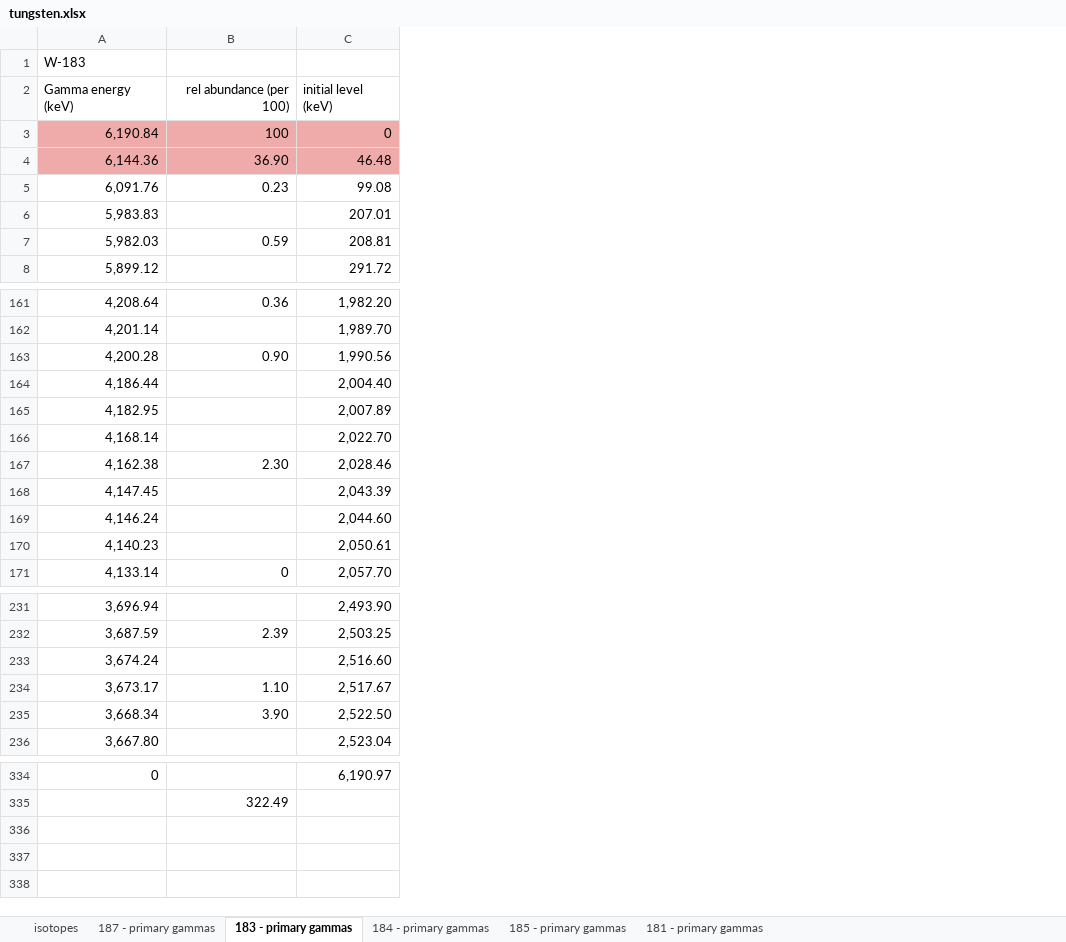
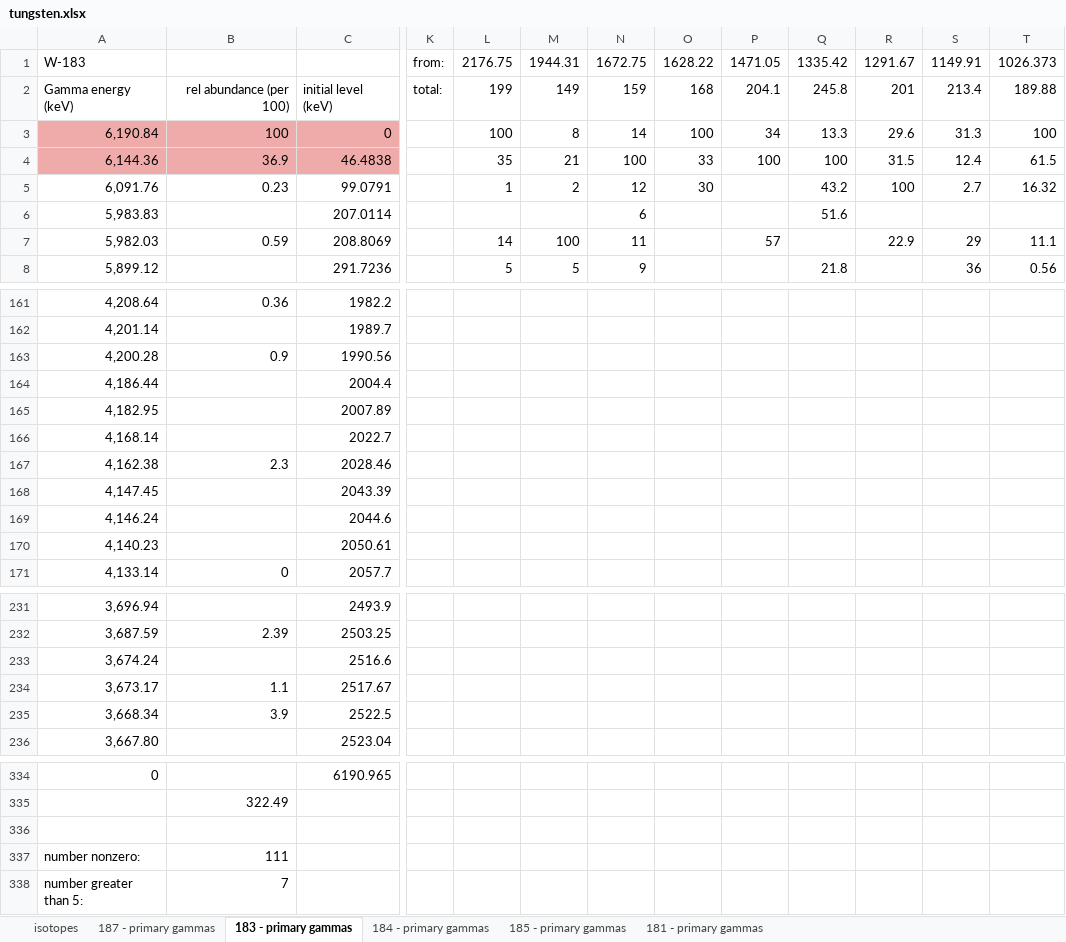
Before and after one commit to villano-lab/nrCascadeSim, an Excel workbook: levelfiles/spreadsheet/tungsten.xlsx, sheet 183 - primary gammas, drawn as a sheet; only a part is shown, gaps mark what is left out; values as stored, in another font and other column widths than the file's, no borders; conditional formats not drawn; removed rows and columns are numbered as before the commit, all else as after; rows hold the shown columns only; the diff covers the shown part only; the diff names each change by its address in the sheet, - before the commit and + after, or states it on an @@ line.

```diff
--- a/levelfiles/spreadsheet/tungsten.xlsx (sheet 183 - primary gammas)
+++ b/levelfiles/spreadsheet/tungsten.xlsx (sheet 183 - primary gammas)
-column C, rows 2-8: initial level (keV) | 0 | 46.48 | 99.08 | 207.01 | 208.81 | 291.72; rows 161-171: 1,982.20 | 1,989.70 | 1,990.56 | 2,004.40 | 2,007.89 | 2,022.70 | 2,028.46 | 2,043.39 | 2,044.60 | 2,050.61 | 2,057.70; rows 231-236: 2,493.90 | 2,503.25 | 2,516.60 | 2,517.67 | 2,522.50 | 2,523.04; row 334: 6,190.97
+column C, rows 2-8: initial level (keV) | 0 | 46.4838 | 99.0791 | 207.0114 | 208.8069 | 291.7236; rows 161-171: 1982.2 | 1989.7 | 1990.56 | 2004.4 | 2007.89 | 2022.7 | 2028.46 | 2043.39 | 2044.6 | 2050.61 | 2057.7; rows 231-236: 2493.9 | 2503.25 | 2516.6 | 2517.67 | 2522.5 | 2523.04; row 334: 6190.965
+column K, rows 1-2: from: | total:
+column L, rows 1-8: 2176.75 | 199 | 100 | 35 | 1 |  | 14 | 5
+column M, rows 1-8: 1944.31 | 149 | 8 | 21 | 2 |  | 100 | 5
+column N, rows 1-8: 1672.75 | 159 | 14 | 100 | 12 | 6 | 11 | 9
+column O, rows 1-5: 1628.22 | 168 | 100 | 33 | 30
+column P, rows 1-7: 1471.05 | 204.1 | 34 | 100 |  |  | 57
+column Q, rows 1-8: 1335.42 | 245.8 | 13.3 | 100 | 43.2 | 51.6 |  | 21.8
+column R, rows 1-7: 1291.67 | 201 | 29.6 | 31.5 | 100 |  | 22.9
+column S, rows 1-8: 1149.91 | 213.4 | 31.3 | 12.4 | 2.7 |  | 29 | 36
+column T, rows 1-8: 1026.373 | 189.88 | 100 | 61.5 | 16.32 |  | 11.1 | 0.56
-B4: 36.90
+B4: 36.9
-B163: 0.90
+B163: 0.9
-B167: 2.30
+B167: 2.3
-B234: 1.10
+B234: 1.1
-B235: 3.90
+B235: 3.9
+row 336: (empty)
+row 337: number nonzero: | 111
+row 338: number greater than 5: | 7
```
Also changed, not shown: 9 added columns, 14 edited cells and cell formats elsewhere in this sheet, sheet 185 - primary gammas, sheet 184 - primary gammas, sheet 187 - primary gammas.
